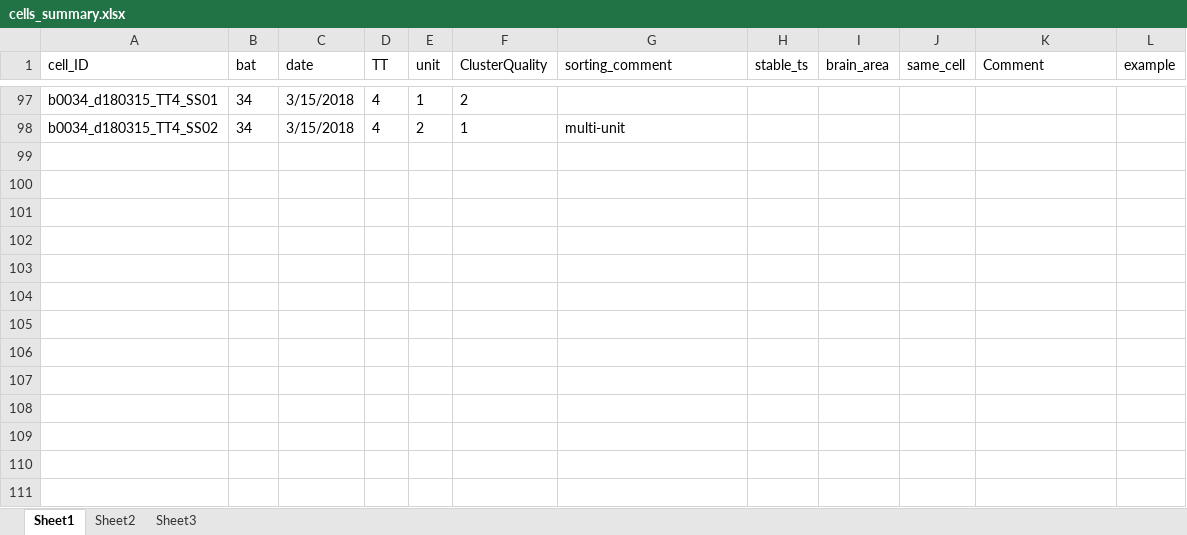
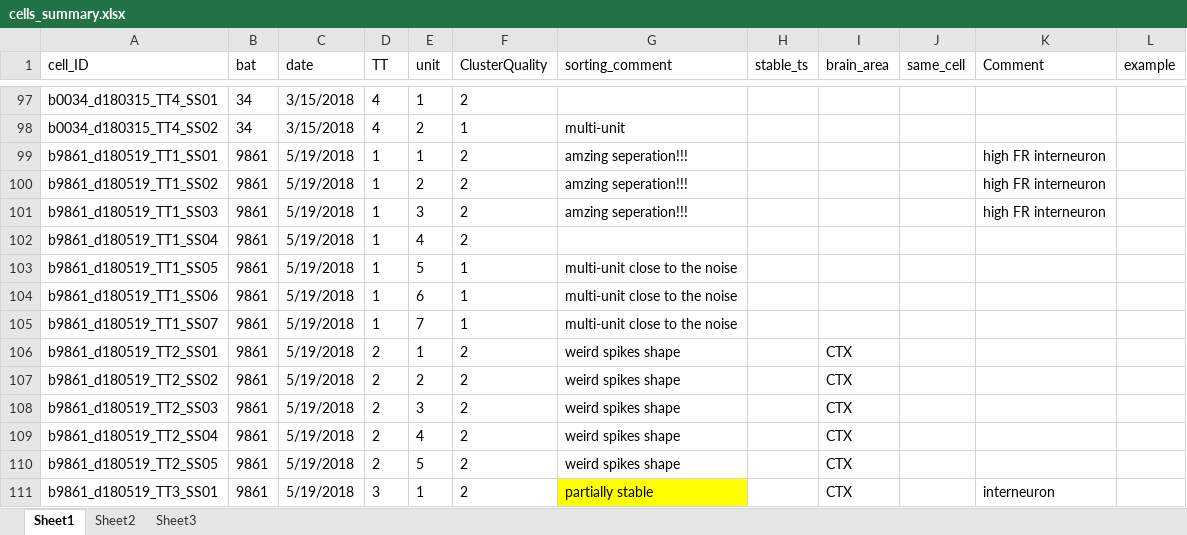
Before and after one commit to TamirEliav/LargeScale, an Excel workbook: inclusion_lists/cells_summary.xlsx, sheet Sheet1, drawn as a sheet; only a part is shown, gaps mark what is left out; values as stored, in another font and other column widths than the file's, no borders; conditional formats not drawn; the diff names each change by its address in the sheet, - before the commit and + after, or states it on an @@ line.

Commit message:
update sorting summaries

```diff
--- a/inclusion_lists/cells_summary.xlsx (sheet Sheet1)
+++ b/inclusion_lists/cells_summary.xlsx (sheet Sheet1)
+row 99: b9861_d180519_TT1_SS01 | 9861 | 5/19/2018 | 1 | 1 | 2 | amzing seperation!!! |  |  |  | high FR interneuron
+row 100: b9861_d180519_TT1_SS02 | 9861 | 5/19/2018 | 1 | 2 | 2 | amzing seperation!!! |  |  |  | high FR interneuron
+row 101: b9861_d180519_TT1_SS03 | 9861 | 5/19/2018 | 1 | 3 | 2 | amzing seperation!!! |  |  |  | high FR interneuron
+row 102: b9861_d180519_TT1_SS04 | 9861 | 5/19/2018 | 1 | 4 | 2
+row 103: b9861_d180519_TT1_SS05 | 9861 | 5/19/2018 | 1 | 5 | 1 | multi-unit close to the noise
+row 104: b9861_d180519_TT1_SS06 | 9861 | 5/19/2018 | 1 | 6 | 1 | multi-unit close to the noise
+row 105: b9861_d180519_TT1_SS07 | 9861 | 5/19/2018 | 1 | 7 | 1 | multi-unit close to the noise
+row 106: b9861_d180519_TT2_SS01 | 9861 | 5/19/2018 | 2 | 1 | 2 | weird spikes shape |  | CTX
+row 107: b9861_d180519_TT2_SS02 | 9861 | 5/19/2018 | 2 | 2 | 2 | weird spikes shape |  | CTX
+row 108: b9861_d180519_TT2_SS03 | 9861 | 5/19/2018 | 2 | 3 | 2 | weird spikes shape |  | CTX
+row 109: b9861_d180519_TT2_SS04 | 9861 | 5/19/2018 | 2 | 4 | 2 | weird spikes shape |  | CTX
+row 110: b9861_d180519_TT2_SS05 | 9861 | 5/19/2018 | 2 | 5 | 2 | weird spikes shape |  | CTX
+row 111: b9861_d180519_TT3_SS01 | 9861 | 5/19/2018 | 3 | 1 | 2 | partially stable |  | CTX |  | interneuron
```
Also changed, not shown: inclusion_lists/exp_summary.xlsx, inclusion_lists/sorting_summary.xlsx.
